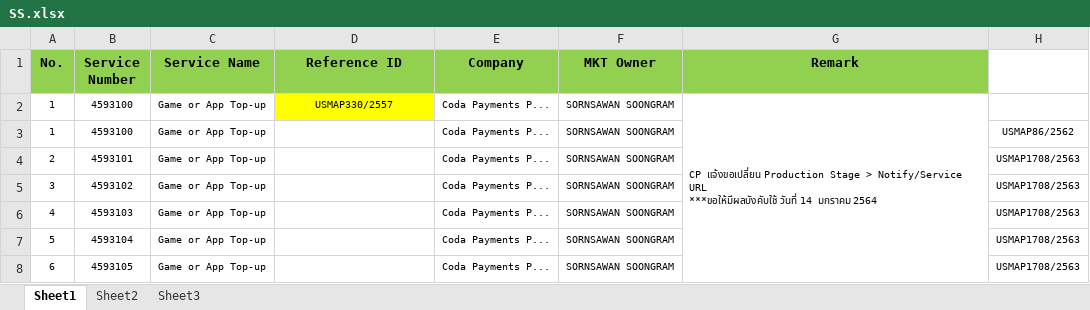
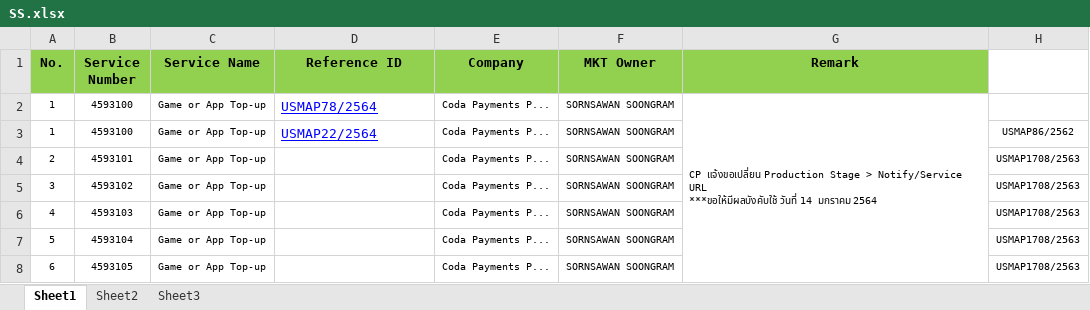
Before and after one commit to dmemories/UiPath_USMAP, an Excel workbook: Data/Input/SS.xlsx, sheet Sheet1, drawn as a sheet; only a part is shown; values as stored, in another font and other column widths than the file's, no borders; the diff names each change by its address in the sheet, - before the commit and + after, or states it on an @@ line.

```diff
--- a/Data/Input/SS.xlsx (sheet Sheet1)
+++ b/Data/Input/SS.xlsx (sheet Sheet1)
-D2 (Reference ID): USMAP330/2557
+D2 (Reference ID): USMAP78/2564
@@ D2 fill: #FFFF00 → none, underline: off → on, text colour: black → #0000FF, text size: larger, alignment: center → left @@
-D3 (Reference ID): (empty)
+D3 (Reference ID): USMAP22/2564
```
Also changed, not shown: 13 other files.
